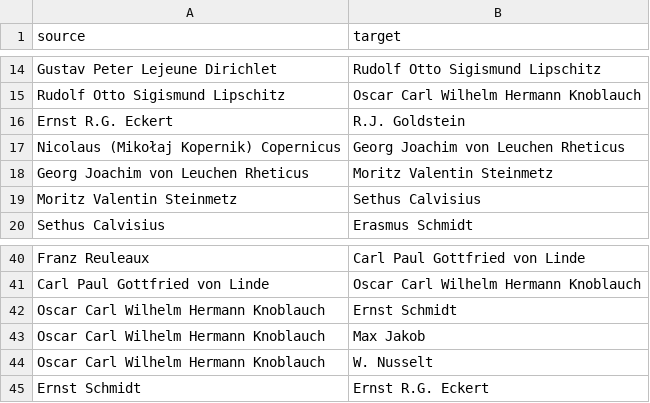
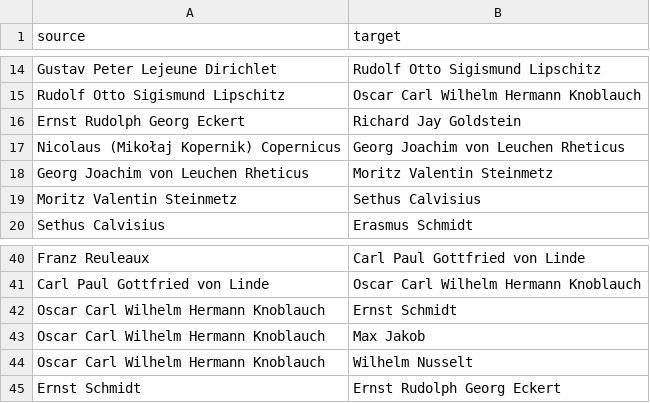
Before and after one commit to sayymeer/genealogy-rj-goldstein, a CSV file: data.csv, drawn as a sheet; only a part is shown, gaps mark what is left out.

Commit message:
updated data

```diff
--- a/data.csv
+++ b/data.csv
@@ -15,3 +15,3 @@ Gustav Peter Lejeune Dirichlet,Rudolf Otto Sigismund Lipschitz
 Rudolf Otto Sigismund Lipschitz,Oscar Carl Wilhelm Hermann Knoblauch
-Ernst R.G. Eckert,R.J. Goldstein
+Ernst Rudolph Georg Eckert,Richard Jay Goldstein
 Nicolaus (Mikołaj Kopernik) Copernicus,Georg Joachim von Leuchen Rheticus
@@ -43,3 +43,3 @@ Oscar Carl Wilhelm Hermann Knoblauch,Ernst Schmidt
 Oscar Carl Wilhelm Hermann Knoblauch,Max Jakob
-Oscar Carl Wilhelm Hermann Knoblauch,W. Nusselt
-Ernst Schmidt,Ernst R.G. Eckert
+Oscar Carl Wilhelm Hermann Knoblauch,Wilhelm Nusselt
+Ernst Schmidt,Ernst Rudolph Georg Eckert
```
Also changed, not shown: 3 other files.
